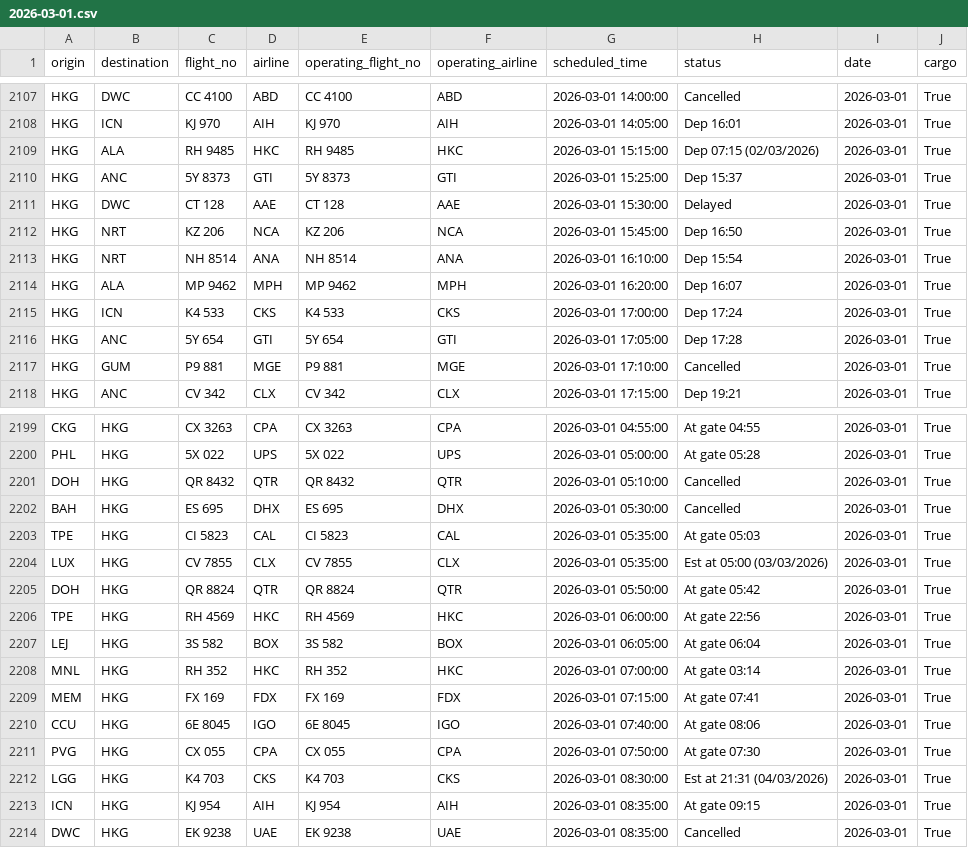
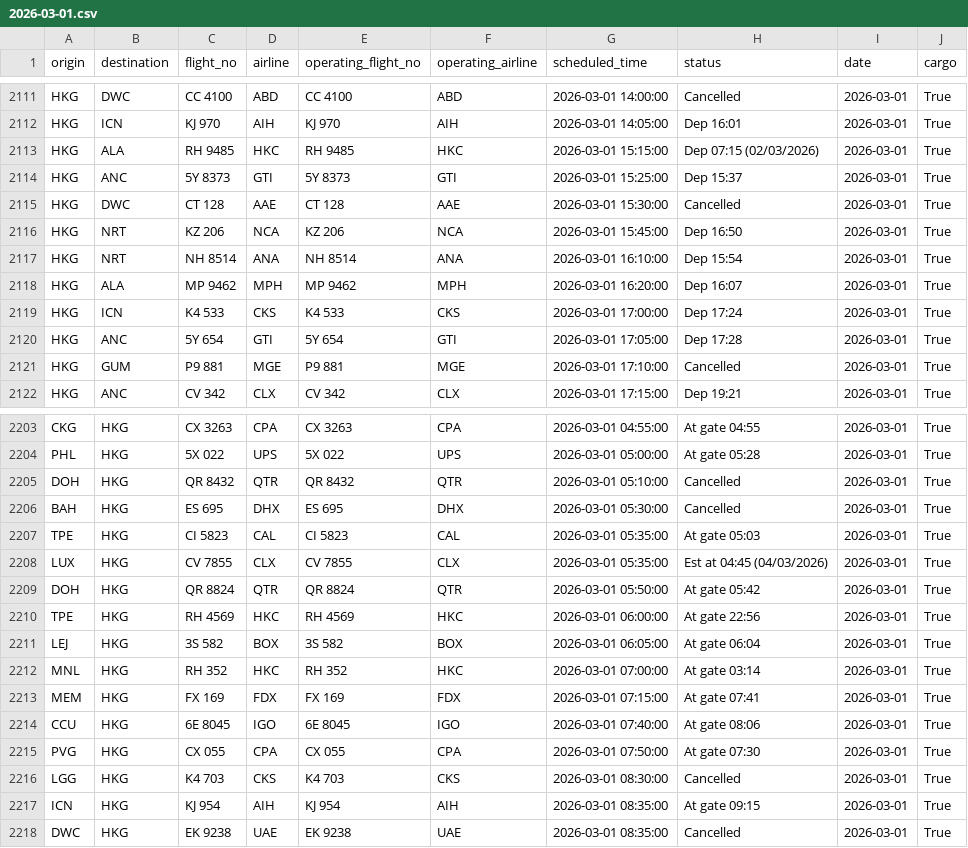
Before and after one commit to linlaurent/flyghts, a CSV file: data/hkg/2026-03-01.csv, drawn as a sheet; only a part is shown, gaps mark what is left out; the diff covers the shown part only.

```diff
--- a/data/hkg/2026-03-01.csv
+++ b/data/hkg/2026-03-01.csv
@@ -2110,3 +2114,3 @@ HKG,ALA,RH 9485,HKC,RH 9485,HKC,2026-03-01 15:15:00,Dep 07:15 (02/03/2026),2026-
 HKG,ANC,5Y 8373,GTI,5Y 8373,GTI,2026-03-01 15:25:00,Dep 15:37,2026-03-01,True
-HKG,DWC,CT 128,AAE,CT 128,AAE,2026-03-01 15:30:00,Delayed,2026-03-01,True
+HKG,DWC,CT 128,AAE,CT 128,AAE,2026-03-01 15:30:00,Cancelled,2026-03-01,True
 HKG,NRT,KZ 206,NCA,KZ 206,NCA,2026-03-01 15:45:00,Dep 16:50,2026-03-01,True
@@ -2203,3 +2207,3 @@ BAH,HKG,ES 695,DHX,ES 695,DHX,2026-03-01 05:30:00,Cancelled,2026-03-01,True
 TPE,HKG,CI 5823,CAL,CI 5823,CAL,2026-03-01 05:35:00,At gate 05:03,2026-03-01,True
-LUX,HKG,CV 7855,CLX,CV 7855,CLX,2026-03-01 05:35:00,Est at 05:00 (03/03/2026),2026-03-01,True
+LUX,HKG,CV 7855,CLX,CV 7855,CLX,2026-03-01 05:35:00,Est at 04:45 (04/03/2026),2026-03-01,True
 DOH,HKG,QR 8824,QTR,QR 8824,QTR,2026-03-01 05:50:00,At gate 05:42,2026-03-01,True
@@ -2211,3 +2215,3 @@ CCU,HKG,6E 8045,IGO,6E 8045,IGO,2026-03-01 07:40:00,At gate 08:06,2026-03-01,Tru
 PVG,HKG,CX 055,CPA,CX 055,CPA,2026-03-01 07:50:00,At gate 07:30,2026-03-01,True
-LGG,HKG,K4 703,CKS,K4 703,CKS,2026-03-01 08:30:00,Est at 21:31 (04/03/2026),2026-03-01,True
+LGG,HKG,K4 703,CKS,K4 703,CKS,2026-03-01 08:30:00,Cancelled,2026-03-01,True
 ICN,HKG,KJ 954,AIH,KJ 954,AIH,2026-03-01 08:35:00,At gate 09:15,2026-03-01,True
```
Also changed, not shown: 4 added rows and 16 edited cells elsewhere in this file, 1 other file.
